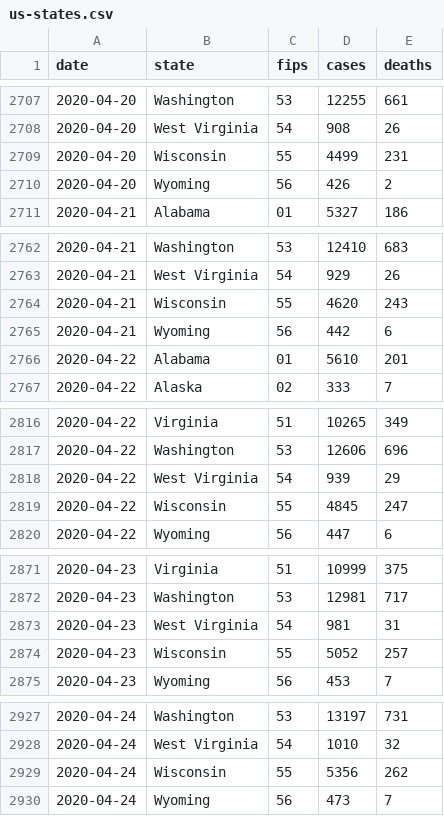
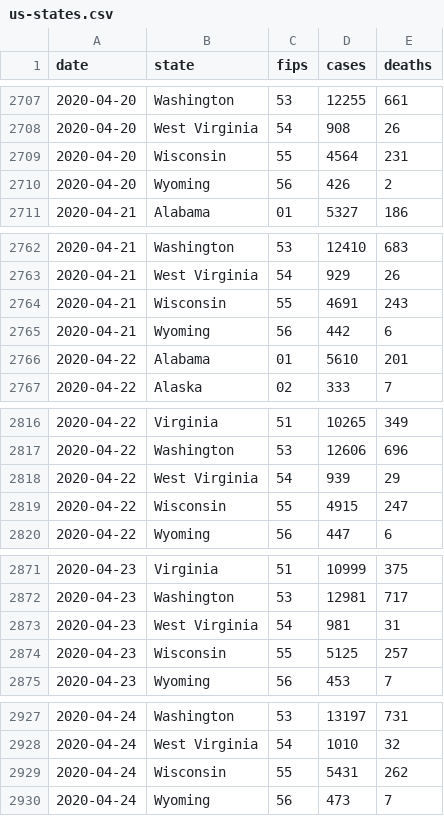
Before and after one commit to bschram/covid-data-public, a CSV file: data/cases-nytimes/us-states.csv, drawn as a sheet; only a part is shown, gaps mark what is left out; the diff covers the shown part only.

```diff
--- a/data/cases-nytimes/us-states.csv
+++ b/data/cases-nytimes/us-states.csv
@@ -2708,3 +2708,3 @@ date,state,fips,cases,deaths
 2020-04-20,West Virginia,54,908,26
-2020-04-20,Wisconsin,55,4499,231
+2020-04-20,Wisconsin,55,4564,231
 2020-04-20,Wyoming,56,426,2
@@ -2763,3 +2763,3 @@ date,state,fips,cases,deaths
 2020-04-21,West Virginia,54,929,26
-2020-04-21,Wisconsin,55,4620,243
+2020-04-21,Wisconsin,55,4691,243
 2020-04-21,Wyoming,56,442,6
@@ -2818,3 +2818,3 @@ date,state,fips,cases,deaths
 2020-04-22,West Virginia,54,939,29
-2020-04-22,Wisconsin,55,4845,247
+2020-04-22,Wisconsin,55,4915,247
 2020-04-22,Wyoming,56,447,6
@@ -2873,3 +2873,3 @@ date,state,fips,cases,deaths
 2020-04-23,West Virginia,54,981,31
-2020-04-23,Wisconsin,55,5052,257
+2020-04-23,Wisconsin,55,5125,257
 2020-04-23,Wyoming,56,453,7
@@ -2928,3 +2928,3 @@ date,state,fips,cases,deaths
 2020-04-24,West Virginia,54,1010,32
-2020-04-24,Wisconsin,55,5356,262
+2020-04-24,Wisconsin,55,5431,262
 2020-04-24,Wyoming,56,473,7
```
Also changed, not shown: 48 edited cells elsewhere in this file, data/states/tx/tx_tsa_hospitalizations.csv, data/test-and-trace/state_data.csv, 9 other files.
